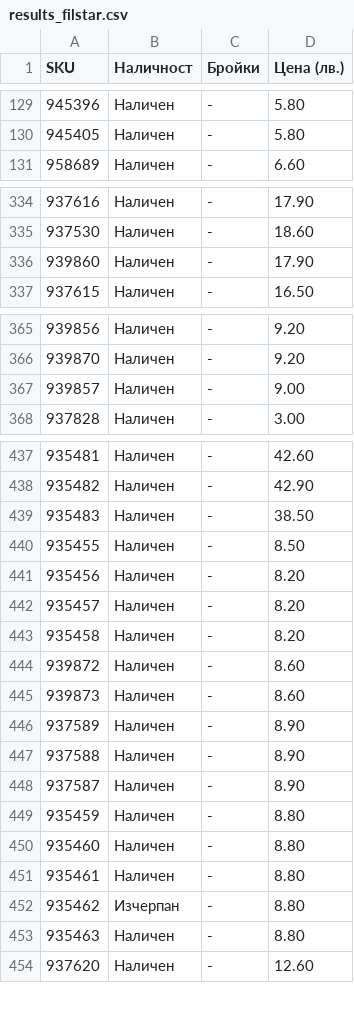
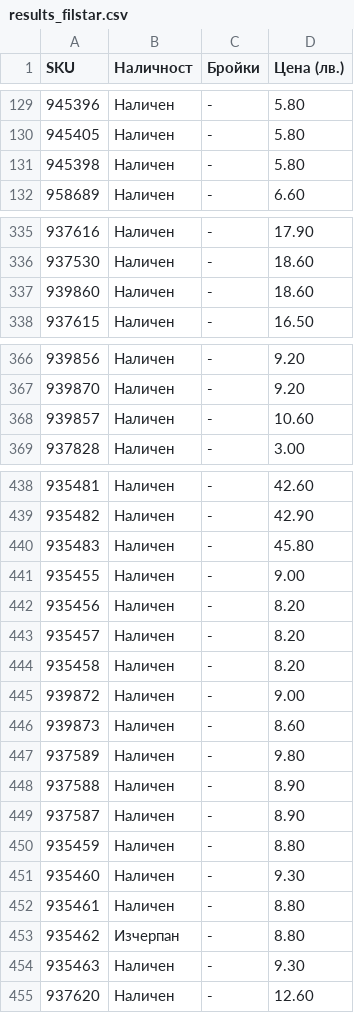
Before and after one commit to vladi1199/proba5, a CSV file: proba5/results_filstar.csv, drawn as a sheet; only a part is shown, gaps mark what is left out; the diff covers the shown part only.

```diff
--- a/proba5/results_filstar.csv
+++ b/proba5/results_filstar.csv
@@ -130,2 +130,3 @@ SKU,Наличност,Бройки,Цена (лв.)
 945405,Наличен,-,5.80
+945398,Наличен,-,5.80
 958689,Наличен,-,6.60
@@ -335,3 +336,3 @@ SKU,Наличност,Бройки,Цена (лв.)
 937530,Наличен,-,18.60
-939860,Наличен,-,17.90
+939860,Наличен,-,18.60
 937615,Наличен,-,16.50
@@ -366,3 +367,3 @@ SKU,Наличност,Бройки,Цена (лв.)
 939870,Наличен,-,9.20
-939857,Наличен,-,9.00
+939857,Наличен,-,10.60
 937828,Наличен,-,3.00
@@ -438,4 +439,4 @@ SKU,Наличност,Бройки,Цена (лв.)
 935482,Наличен,-,42.90
-935483,Наличен,-,38.50
-935455,Наличен,-,8.50
+935483,Наличен,-,45.80
+935455,Наличен,-,9.00
 935456,Наличен,-,8.20
@@ -443,5 +444,5 @@ SKU,Наличност,Бройки,Цена (лв.)
 935458,Наличен,-,8.20
-939872,Наличен,-,8.60
+939872,Наличен,-,9.00
 939873,Наличен,-,8.60
-937589,Наличен,-,8.90
+937589,Наличен,-,9.80
 937588,Наличен,-,8.90
@@ -449,6 +450,6 @@ SKU,Наличност,Бройки,Цена (лв.)
 935459,Наличен,-,8.80
-935460,Наличен,-,8.80
+935460,Наличен,-,9.30
 935461,Наличен,-,8.80
 935462,Изчерпан,-,8.80
-935463,Наличен,-,8.80
+935463,Наличен,-,9.30
 937620,Наличен,-,12.60
```
Also changed, not shown: 14 edited cells elsewhere in this file, proba5/not_found_filstar.csv, 46 other files.
